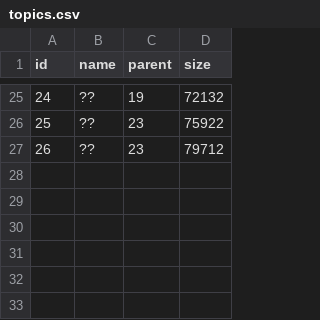
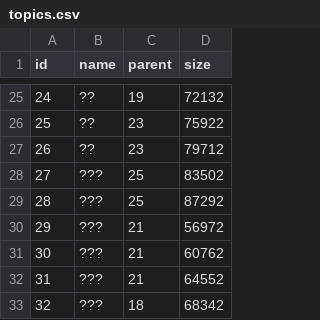
Before and after one commit to chrvt/VEGA_gh, a CSV file: projects/CC_topic_tree/data/topics.csv, drawn as a sheet; only a part is shown, gaps mark what is left out; the diff names each change by its address in the sheet, - before the commit and + after, or states it on an @@ line.

Commit message:
back

```diff
--- a/projects/CC_topic_tree/data/topics.csv
+++ b/projects/CC_topic_tree/data/topics.csv
+row 28: 27 | ??? | 25 | 83502
+row 29: 28 | ??? | 25 | 87292
+row 30: 29 | ??? | 21 | 56972
+row 31: 30 | ??? | 21 | 60762
+row 32: 31 | ??? | 21 | 64552
+row 33: 32 | ??? | 18 | 68342
```
